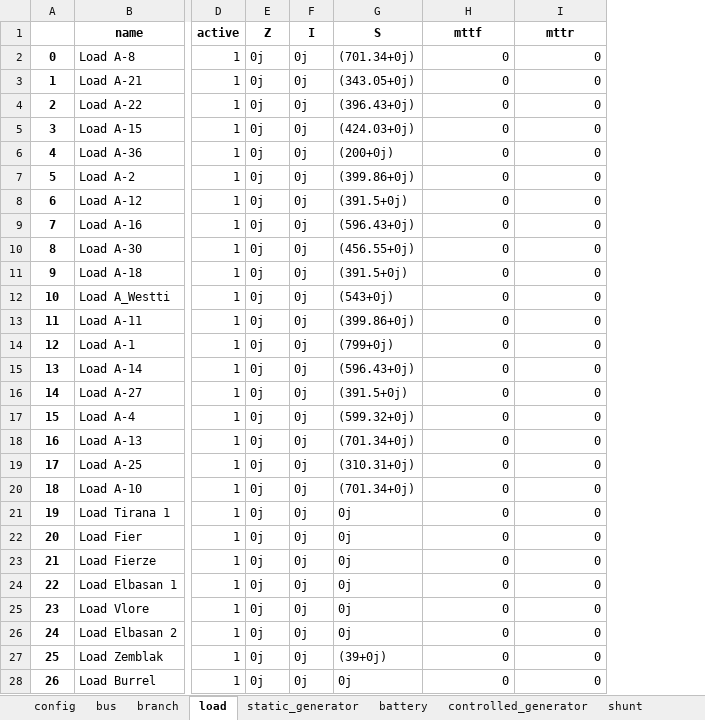
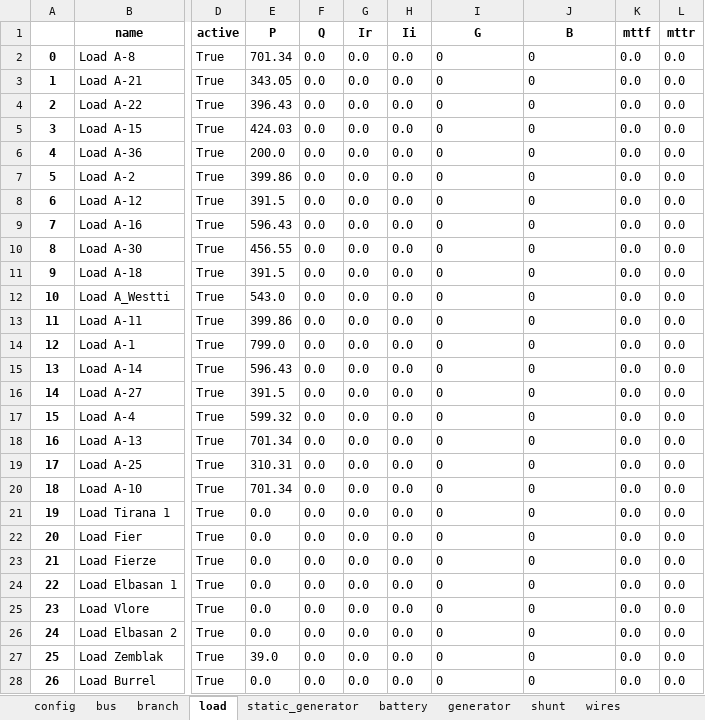
Before and after one commit to schuttpj86/vera1, an Excel workbook: Grids_and_profiles/grids/Europe winter 2009 model.xlsx, sheet load, drawn as a sheet; only a part is shown, gaps mark what is left out; values as stored, in another font and other column widths than the file's, no borders; removed rows and columns are numbered as before the commit, all else as after; the diff covers the shown part only; the diff names each change by its address in the sheet, - before the commit and + after, or states it on an @@ line.

```diff
--- a/Grids_and_profiles/grids/Europe winter 2009 model.xlsx (sheet load)
+++ b/Grids_and_profiles/grids/Europe winter 2009 model.xlsx (sheet load)
-sheet tab: controlled_generator
+sheet tab: generator
+sheet tab: wires
-column E (Z), rows 2-28: all 0j
-column F (I), rows 2-28: all 0j
-column G (S), rows 2-28: (701.34+0j) | (343.05+0j) | (396.43+0j) | (424.03+0j) | (200+0j) | (399.86+0j) | (391.5+0j) | (596.43+0j) | (456.55+0j) | (391.5+0j) | (543+0j) | (399.86+0j) | (799+0j) | (596.43+0j) | (391.5+0j) | (599.32+0j) | (701.34+0j) | (310.31+0j) | (701.34+0j) | 0j | 0j | 0j | 0j | 0j | 0j | (39+0j) | 0j
+column E (P), rows 2-28: 701.34 | 343.05 | 396.43 | 424.03 | 200.0 | 399.86 | 391.5 | 596.43 | 456.55 | 391.5 | 543.0 | 399.86 | 799.0 | 596.43 | 391.5 | 599.32 | 701.34 | 310.31 | 701.34 | 0.0 | 0.0 | 0.0 | 0.0 | 0.0 | 0.0 | 39.0 | 0.0
+column F (Q), rows 2-28: all 0.0
+column G (Ir), rows 2-28: all 0.0
+column H (Ii), rows 2-28: all 0.0
+column K (mttf), rows 2-28: all 0.0
+column L (mttr), rows 2-28: all 0.0
-I1: mttf
+I1: G
-J1: mttr
+J1: B
-D2:D28 (active): 1
+D2:D28 (active): True
-I2:J28 alignment: right
+I2:J28 alignment: left
```
Also changed, not shown: 1065 edited cells and cell formats elsewhere in this sheet, sheet generator, sheet bus, sheet branch, sheet shunt, sheet static_generator, sheet config, 1 more sheet, other sheet tabs, Grids_and_profiles/grids/lynn5buspq.xlsx, 9 other files.
